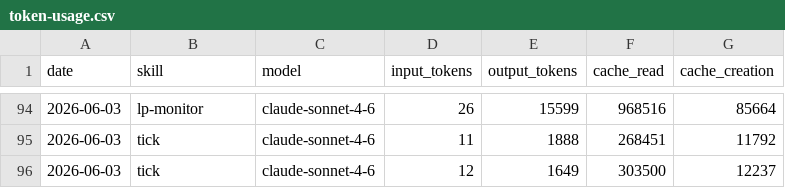
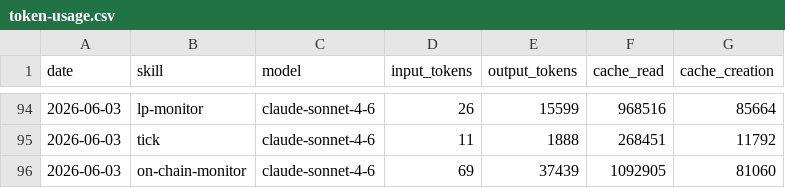
Before and after one commit to antfleet-ops/agent-autonomopoly, a CSV file: memory/token-usage.csv, drawn as a sheet; only a part is shown, gaps mark what is left out.

Commit message:
chore(on-chain-monitor): auto-commit 2026-06-03

```diff
--- a/memory/token-usage.csv
+++ b/memory/token-usage.csv
@@ -95,2 +95,2 @@ date,skill,model,input_tokens,output_tokens,cache_read,cache_creation
 2026-06-03,tick,claude-sonnet-4-6,11,1888,268451,11792
-2026-06-03,tick,claude-sonnet-4-6,12,1649,303500,12237
+2026-06-03,on-chain-monitor,claude-sonnet-4-6,69,37439,1092905,81060
```
Also changed, not shown: 2 other files.
